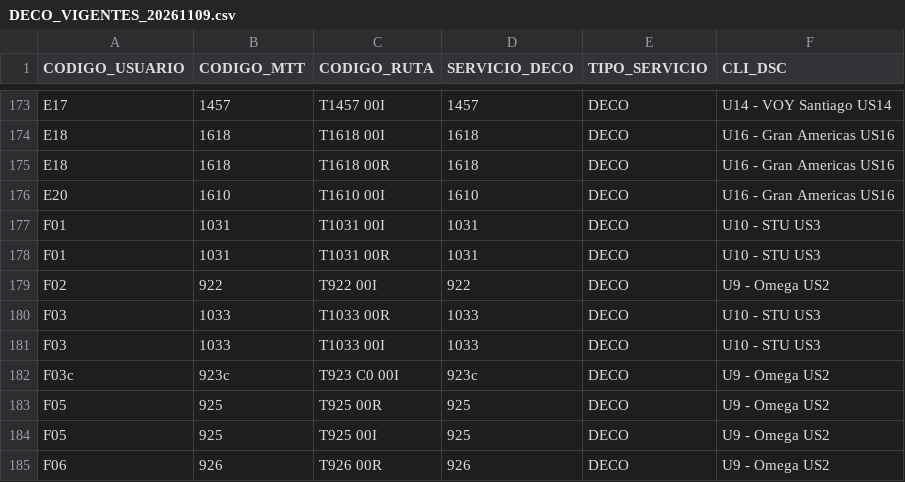
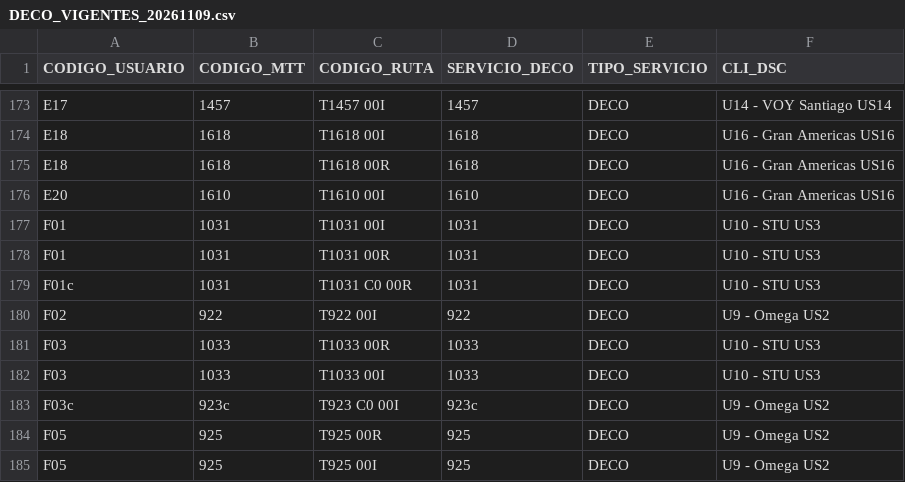
Before and after one commit to V1c5nt5/stpm_gtfs, a CSV file: data/DECO_VIGENTES_20261109.csv, drawn as a sheet; only a part is shown, gaps mark what is left out; the shorter side is filled out with more unchanged rows; the diff names each change by its address in the sheet, - before the commit and + after, or states it on an @@ line.

Commit message:
Actualizar DECO_VIGENTES_20261109.csv

```diff
--- a/data/DECO_VIGENTES_20261109.csv
+++ b/data/DECO_VIGENTES_20261109.csv
+row 179: F01c | 1031 | T1031 C0 00R | 1031 | DECO | U10 - STU US3
```
